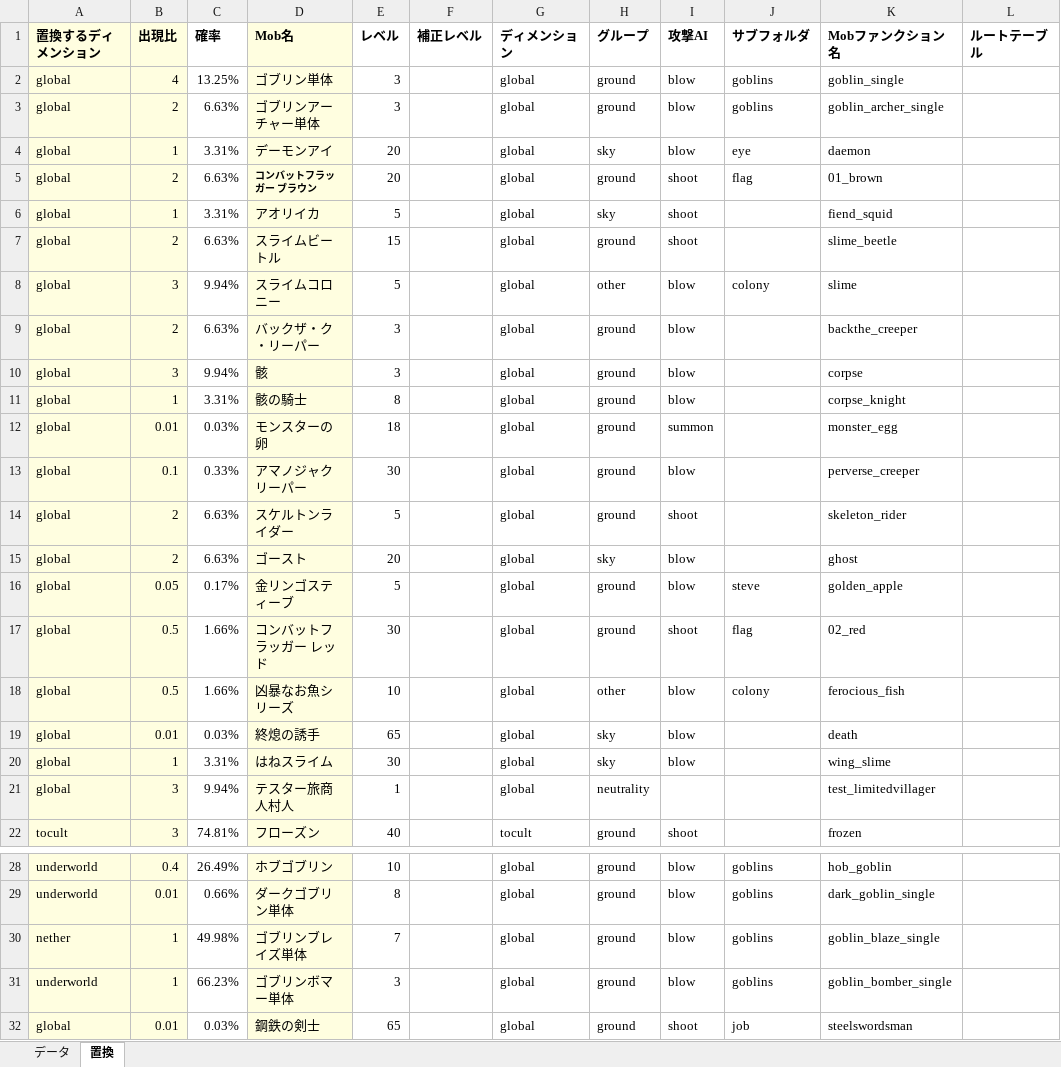
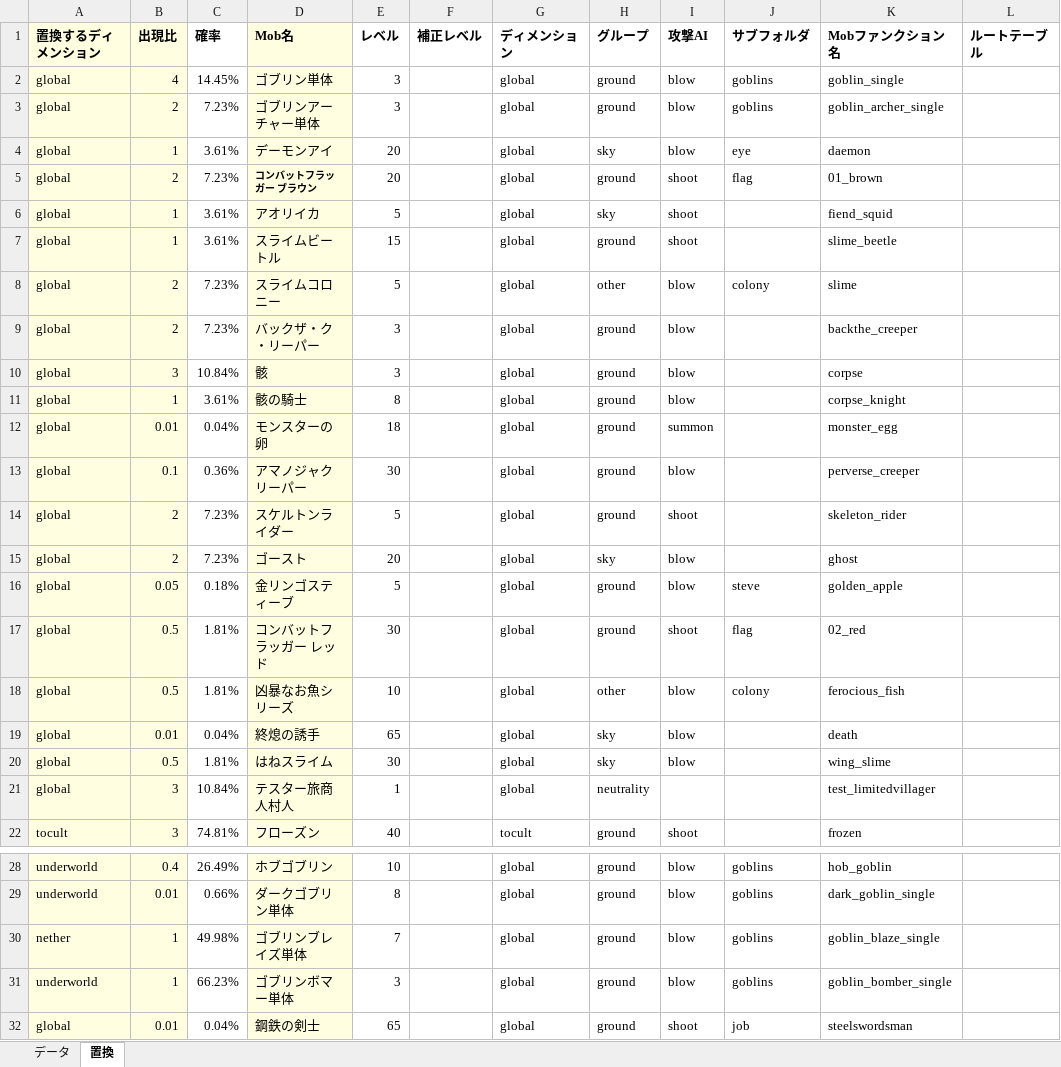
Before and after one commit to TUSB/TheUnusualSkyBlock, an Excel workbook: data/enemy_manager/mob_manager.xlsm, sheet 置換, drawn as a sheet; only a part is shown, gaps mark what is left out; values as stored, in another font and other column widths than the file's, no borders; charts and pictures not drawn; the diff names each change by its address in the sheet, - before the commit and + after, or states it on an @@ line.

```diff
--- a/data/enemy_manager/mob_manager.xlsm (sheet 置換)
+++ b/data/enemy_manager/mob_manager.xlsm (sheet 置換)
-C2 (確率): 13.25%
+C2 (確率): 14.45%
-C3 (確率): 6.63%
+C3 (確率): 7.23%
-C4 (確率): 3.31%
+C4 (確率): 3.61%
-C5 (確率): 6.63%
+C5 (確率): 7.23%
-C6 (確率): 3.31%
+C6 (確率): 3.61%
-B7 (出現比): 2
+B7 (出現比): 1
-C7 (確率): 6.63%
+C7 (確率): 3.61%
-B8 (出現比): 3
+B8 (出現比): 2
-C8 (確率): 9.94%
+C8 (確率): 7.23%
-C9 (確率): 6.63%
+C9 (確率): 7.23%
-C10 (確率): 9.94%
+C10 (確率): 10.84%
-C11 (確率): 3.31%
+C11 (確率): 3.61%
-C12 (確率): 0.03%
+C12 (確率): 0.04%
-C13 (確率): 0.33%
+C13 (確率): 0.36%
-C14:C15 (確率): 6.63%
+C14:C15 (確率): 7.23%
-C16 (確率): 0.17%
+C16 (確率): 0.18%
-C17:C18 (確率): 1.66%
+C17:C18 (確率): 1.81%
-C19 (確率): 0.03%
+C19 (確率): 0.04%
-B20 (出現比): 1
+B20 (出現比): 0.5
-C20 (確率): 3.31%
+C20 (確率): 1.81%
-C21 (確率): 9.94%
+C21 (確率): 10.84%
-C32 (確率): 0.03%
+C32 (確率): 0.04%
```
Also changed, not shown: sheet データ, 23 other files.
